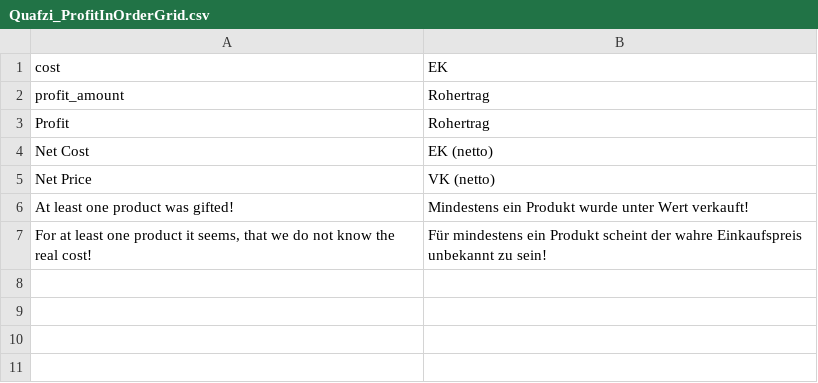
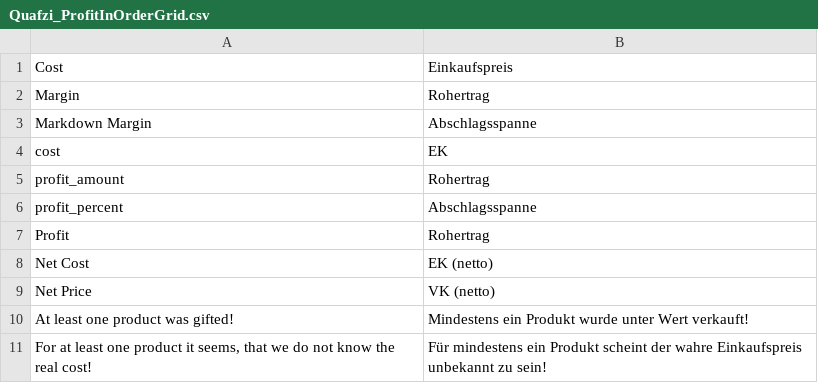
Before and after one commit to quafzi/magento-profit-in-order-grid, a CSV file: src/app/locale/de_DE/Quafzi_ProfitInOrderGrid.csv, drawn as a sheet; the diff names each change by its address in the sheet, - before the commit and + after, or states it on an @@ line.

Commit message:
Add new columns via layout XML instead of observer

```diff
--- a/src/app/locale/de_DE/Quafzi_ProfitInOrderGrid.csv
+++ b/src/app/locale/de_DE/Quafzi_ProfitInOrderGrid.csv
+row 1: Cost | Einkaufspreis
+row 2: Margin | Rohertrag
+row 3: Markdown Margin | Abschlagsspanne
+row 6: profit_percent | Abschlagsspanne
```
Also changed, not shown: 9 other files.
